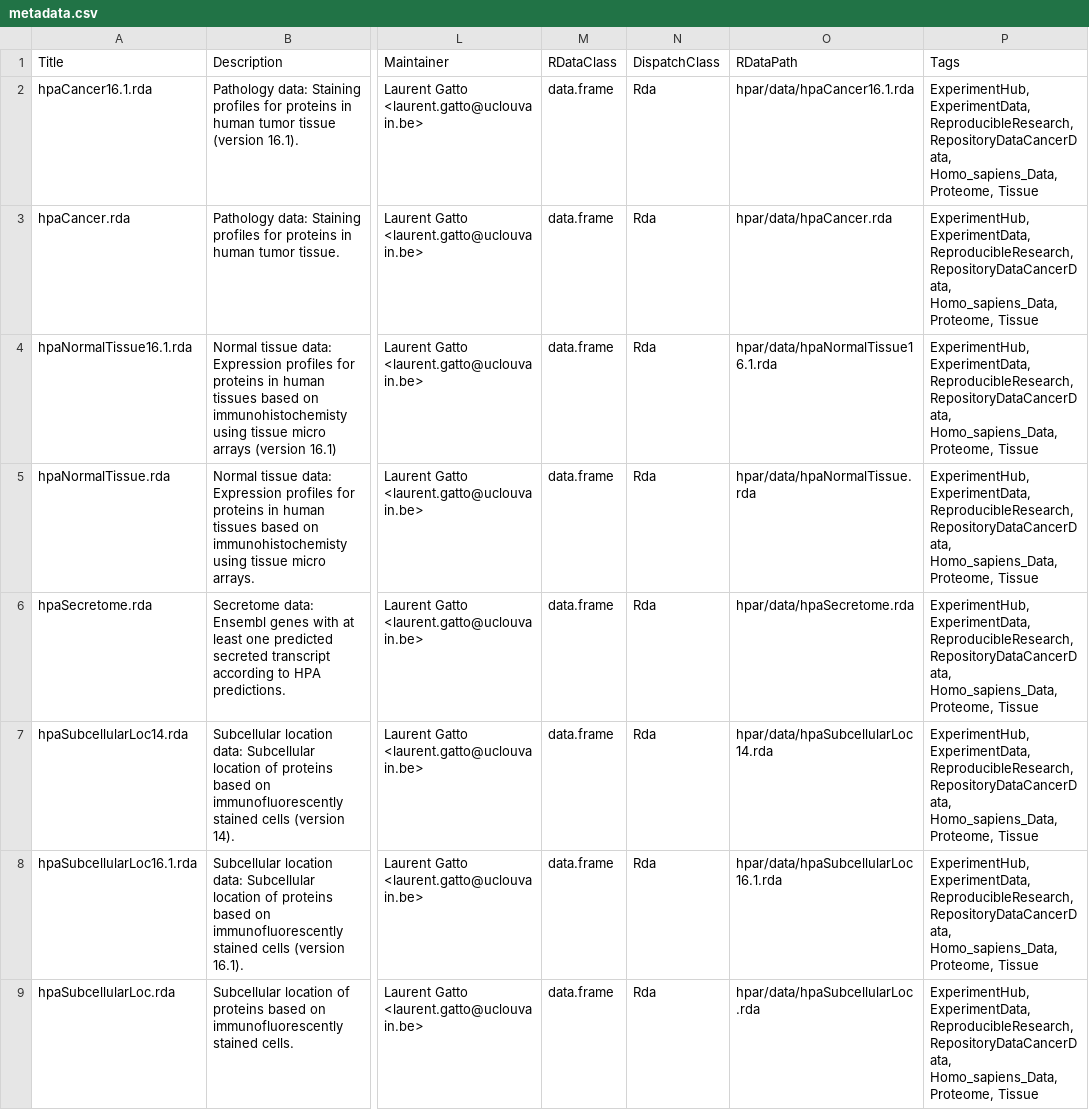
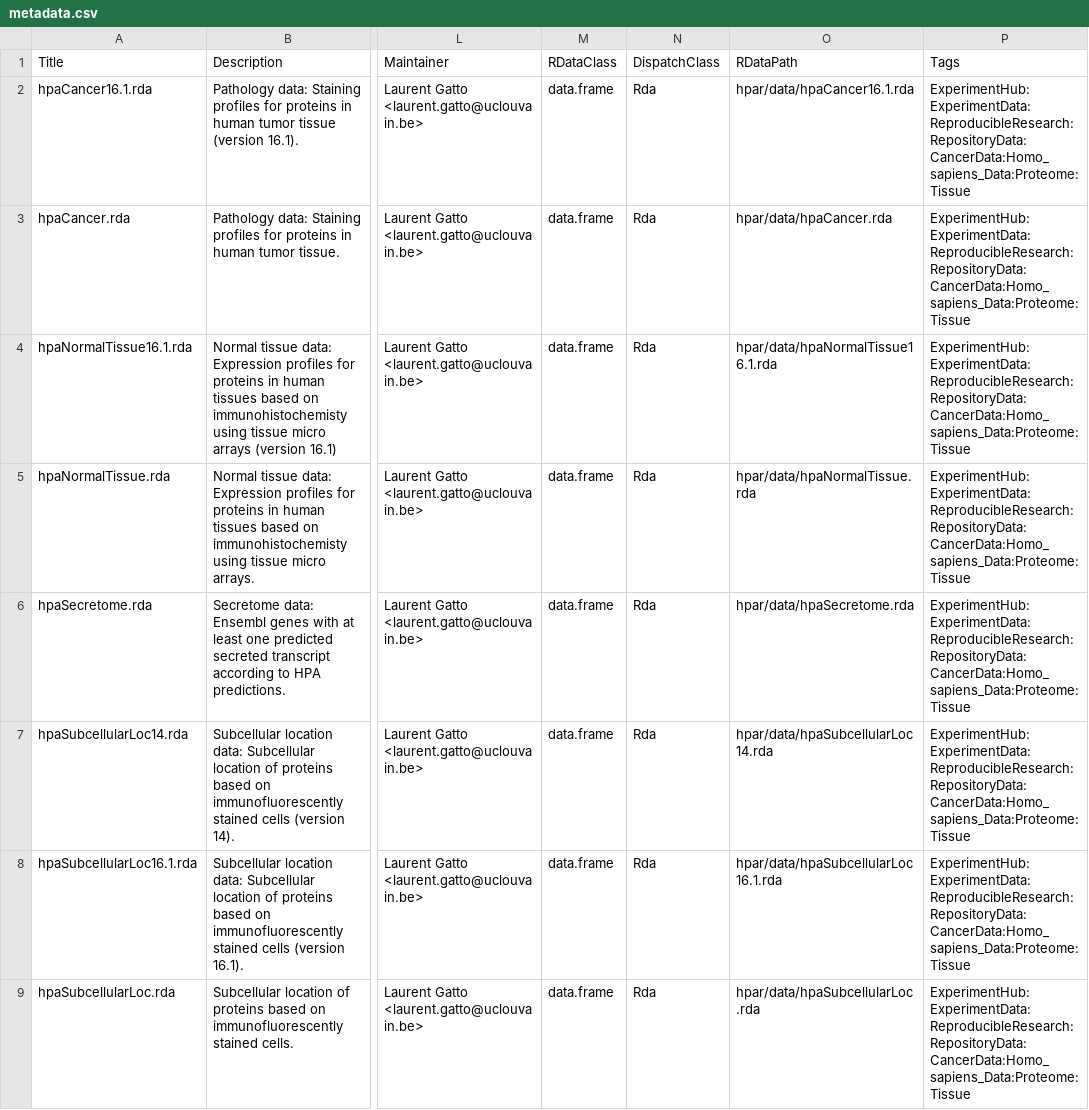
Before and after one commit to lgatto/hpar, a CSV file: inst/extdata/metadata.csv, drawn as a sheet; only a part is shown, gaps mark what is left out; the diff covers the shown part only; the diff names each change by its address in the sheet, - before the commit and + after, or states it on an @@ line.

```diff
--- a/inst/extdata/metadata.csv
+++ b/inst/extdata/metadata.csv
-P2:P9 (Tags): ExperimentHub, ExperimentData, ReproducibleResearch, RepositoryDataCancerData, Homo_sapiens_Data, Proteome, Tissue
+P2:P9 (Tags): ExperimentHub:ExperimentData:ReproducibleResearch:RepositoryData:CancerData:Homo_sapiens_Data:Proteome:Tissue
```
Also changed, not shown: 7 edited cells elsewhere in this file, inst/extdata/metadata_21.0.csv, 1 other file.
